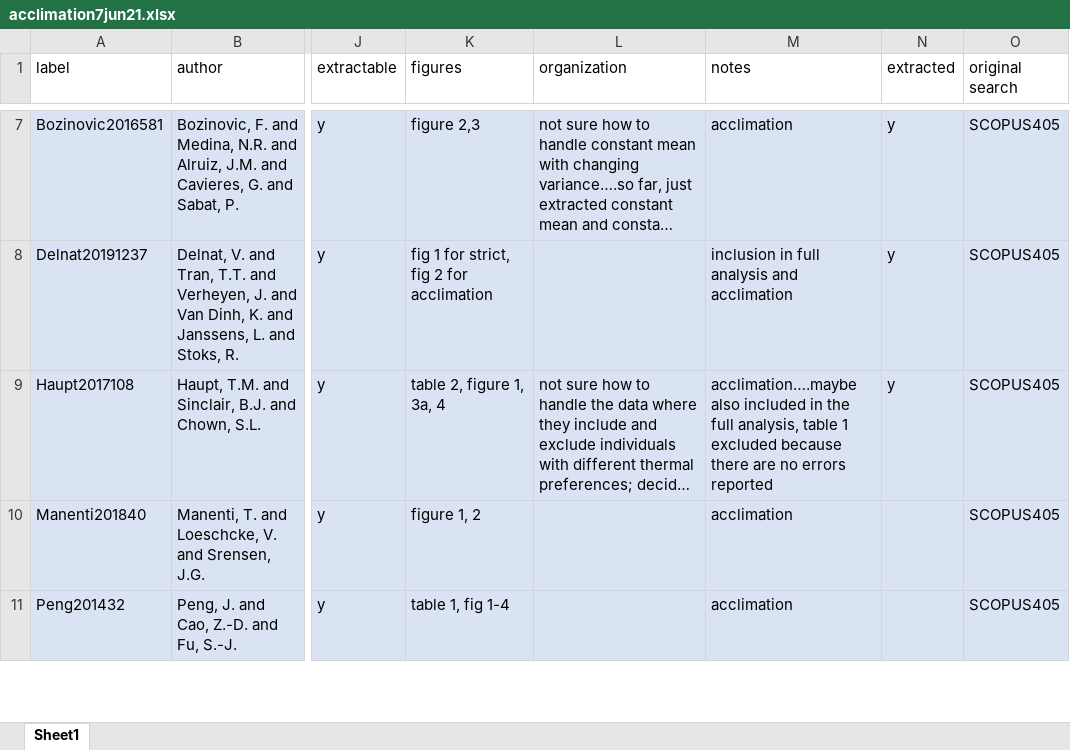
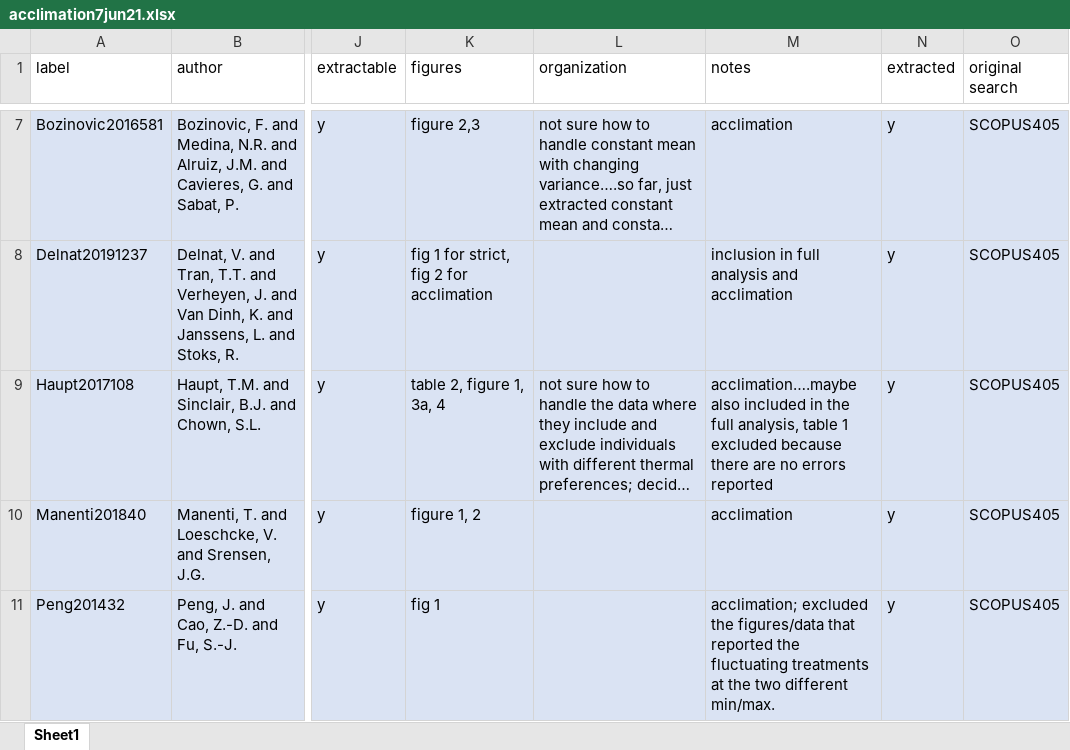
Before and after one commit to mslein/thesis, an Excel workbook: data extraction /lit search metadata /acclimation /acclimation7jun21.xlsx, sheet Sheet1, drawn as a sheet; only a part is shown, gaps mark what is left out; long unchanged cells end in …; values as stored, in another font and other column widths than the file's, no borders; the diff covers the shown part only; the diff names each change by its address in the sheet, - before the commit and + after, or states it on an @@ line.

```diff
--- a/data extraction /lit search metadata /acclimation /acclimation7jun21.xlsx (sheet Sheet1)
+++ b/data extraction /lit search metadata /acclimation /acclimation7jun21.xlsx (sheet Sheet1)
-N10:N11 (extracted): (empty)
+N10:N11 (extracted): y
-K11 (figures): table 1, fig 1-4
+K11 (figures): fig 1
-M11 (notes): acclimation
+M11 (notes): acclimation; excluded the figures/data that reported the fluctuating treatments at the two different min/max.
```
Also changed, not shown: 1 removed row elsewhere in this sheet, data extraction /extraction /acclimation /data/acclimation_full_2june21.xlsx, data extraction /lit search metadata /fullvariability /fullvariability_7jun21.xlsx, 9 other files.
